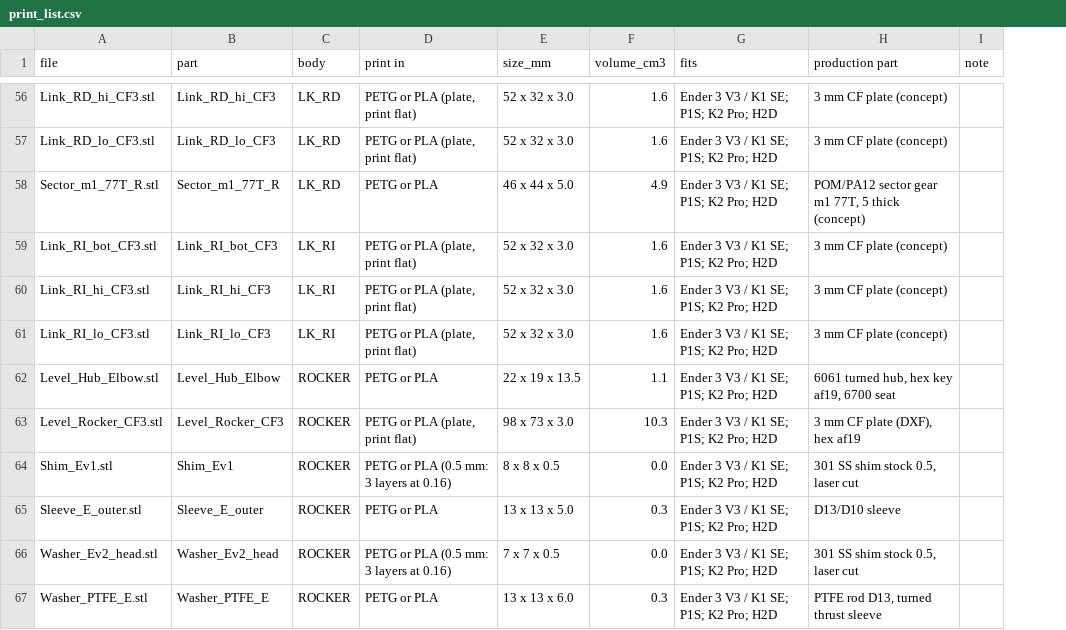
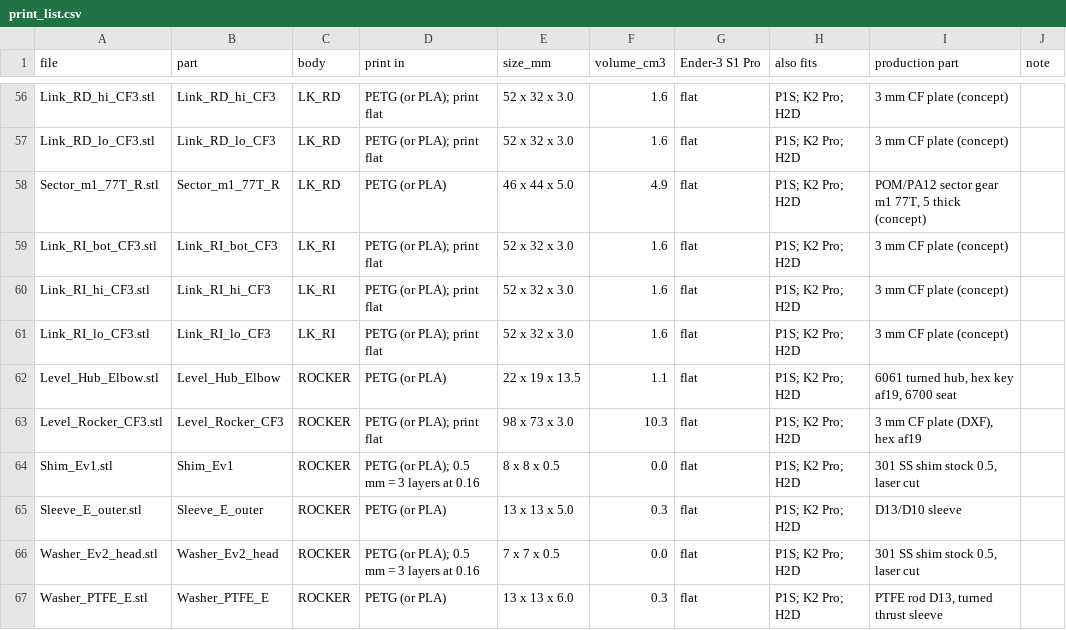
Before and after one commit to RyanHailey21/arc-engineer-arm, a CSV file: cad/out/fourbar/print/print_list.csv, drawn as a sheet; only a part is shown, gaps mark what is left out; removed rows and columns are numbered as before the commit, all else as after; the diff covers the shown part only; the diff names each change by its address in the sheet, - before the commit and + after, or states it on an @@ line.

```diff
--- a/cad/out/fourbar/print/print_list.csv
+++ b/cad/out/fourbar/print/print_list.csv
-column G (fits), rows 56-67: all Ender 3 V3 / K1 SE; P1S; K2 Pro; H2D
+column G (Ender-3 S1 Pro), rows 56-67: all flat
+column H (also fits), rows 56-67: all P1S; K2 Pro; H2D
-D56:D57 (print in): PETG or PLA (plate, print flat)
+D56:D57 (print in): PETG (or PLA); print flat
-D58 (print in): PETG or PLA
+D58 (print in): PETG (or PLA)
-D59:D61 (print in): PETG or PLA (plate, print flat)
+D59:D61 (print in): PETG (or PLA); print flat
-D62 (print in): PETG or PLA
+D62 (print in): PETG (or PLA)
-D63 (print in): PETG or PLA (plate, print flat)
+D63 (print in): PETG (or PLA); print flat
-D64 (print in): PETG or PLA (0.5 mm: 3 layers at 0.16)
+D64 (print in): PETG (or PLA); 0.5 mm = 3 layers at 0.16
-D65 (print in): PETG or PLA
+D65 (print in): PETG (or PLA)
-D66 (print in): PETG or PLA (0.5 mm: 3 layers at 0.16)
+D66 (print in): PETG (or PLA); 0.5 mm = 3 layers at 0.16
-D67 (print in): PETG or PLA
+D67 (print in): PETG (or PLA)
```
Also changed, not shown: 5 added rows and 96 edited cells elsewhere in this file, 23 other files.
